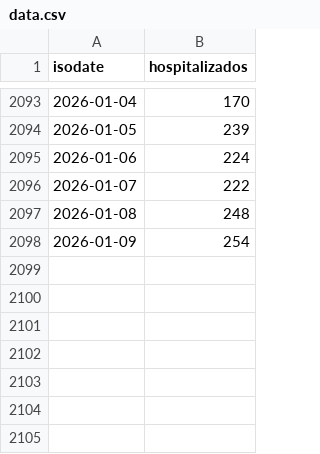
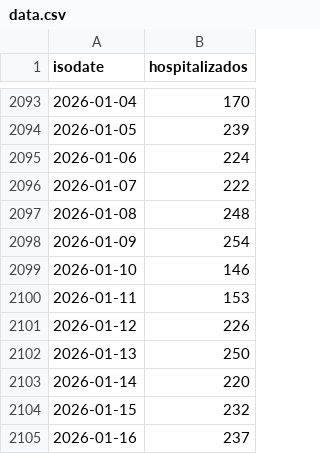
Before and after one commit to lapanquecita/red-irag, a CSV file: data.csv, drawn as a sheet; only a part is shown, gaps mark what is left out; the diff names each change by its address in the sheet, - before the commit and + after, or states it on an @@ line.

```diff
--- a/data.csv
+++ b/data.csv
+row 2099: 2026-01-10 | 146
+row 2100: 2026-01-11 | 153
+row 2101: 2026-01-12 | 226
+row 2102: 2026-01-13 | 250
+row 2103: 2026-01-14 | 220
+row 2104: 2026-01-15 | 232
+row 2105: 2026-01-16 | 237
```
Also changed, not shown: 1 other file.
